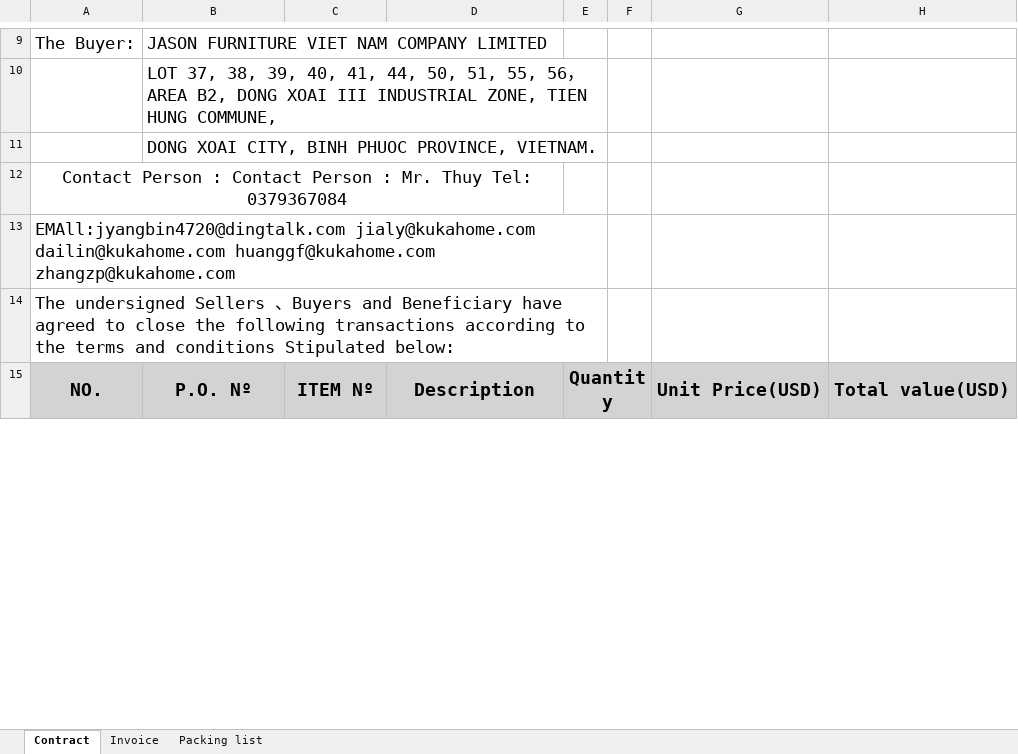
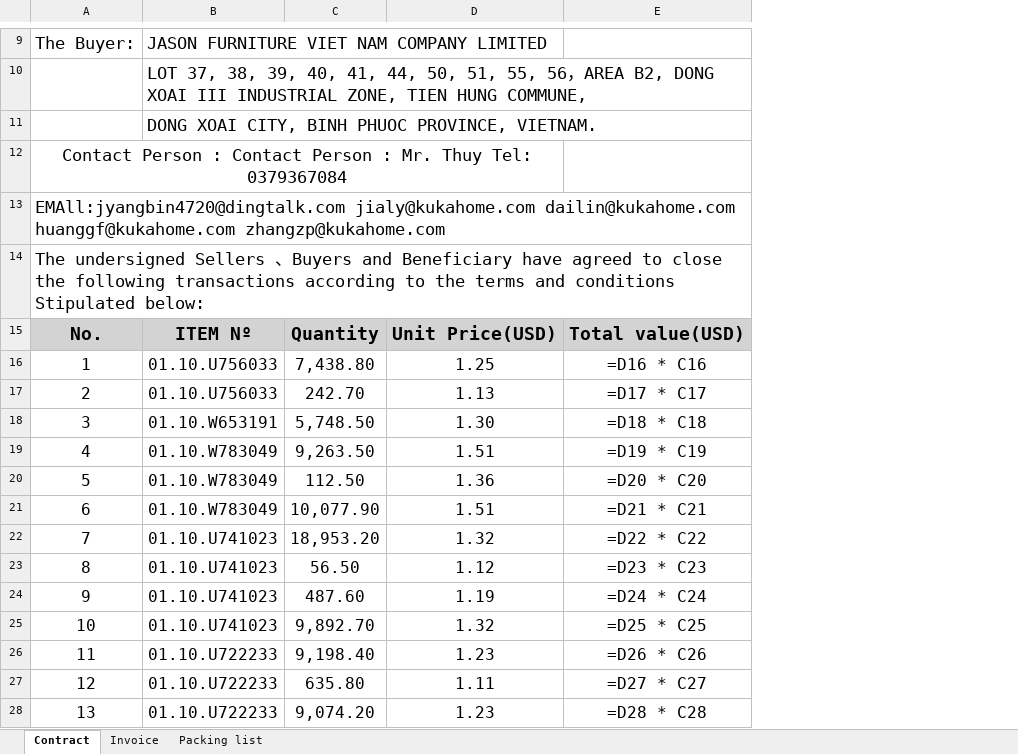
Before and after one commit to GiyoXD/refactor-code, an Excel workbook: result.xlsx, sheet Contract, drawn as a sheet; only a part is shown, gaps mark what is left out; values as stored, in another font and other column widths than the file's, no borders; formulas without a stored value are shown as written; removed rows and columns are numbered as before the commit, all else as after; the diff covers the shown part only; the diff names each change by its address in the sheet, - before the commit and + after, or states it on an @@ line.

```diff
--- a/result.xlsx (sheet Contract)
+++ b/result.xlsx (sheet Contract)
-column E, empty
-column F, empty
-column G, empty
-column H, empty
+column E, empty
-row 15: NO. | P.O. Nº | ITEM Nº | Description | Quantity |  | Unit Price(USD) | Total value(USD)
+row 15: No. | ITEM Nº | Quantity | Unit Price(USD) | Total value(USD)
+row 16: 1 | 01.10.U756033 | 7,438.80 | 1.25 | =D16 * C16
+row 17: 2 | 01.10.U756033 | 242.70 | 1.13 | =D17 * C17
+row 18: 3 | 01.10.W653191 | 5,748.50 | 1.30 | =D18 * C18
+row 19: 4 | 01.10.W783049 | 9,263.50 | 1.51 | =D19 * C19
+row 20: 5 | 01.10.W783049 | 112.50 | 1.36 | =D20 * C20
+row 21: 6 | 01.10.W783049 | 10,077.90 | 1.51 | =D21 * C21
+row 22: 7 | 01.10.U741023 | 18,953.20 | 1.32 | =D22 * C22
+row 23: 8 | 01.10.U741023 | 56.50 | 1.12 | =D23 * C23
+row 24: 9 | 01.10.U741023 | 487.60 | 1.19 | =D24 * C24
+row 25: 10 | 01.10.U741023 | 9,892.70 | 1.32 | =D25 * C25
+row 26: 11 | 01.10.U722233 | 9,198.40 | 1.23 | =D26 * C26
+row 27: 12 | 01.10.U722233 | 635.80 | 1.11 | =D27 * C27
+row 28: 13 | 01.10.U722233 | 9,074.20 | 1.23 | =D28 * C28
```
Also changed, not shown: 6 added rows, 5 removed rows, 2 edited cells and merged cells elsewhere in this sheet, sheet Packing list, sheet Invoice, result_ERROR.xlsx, 5 other files.
